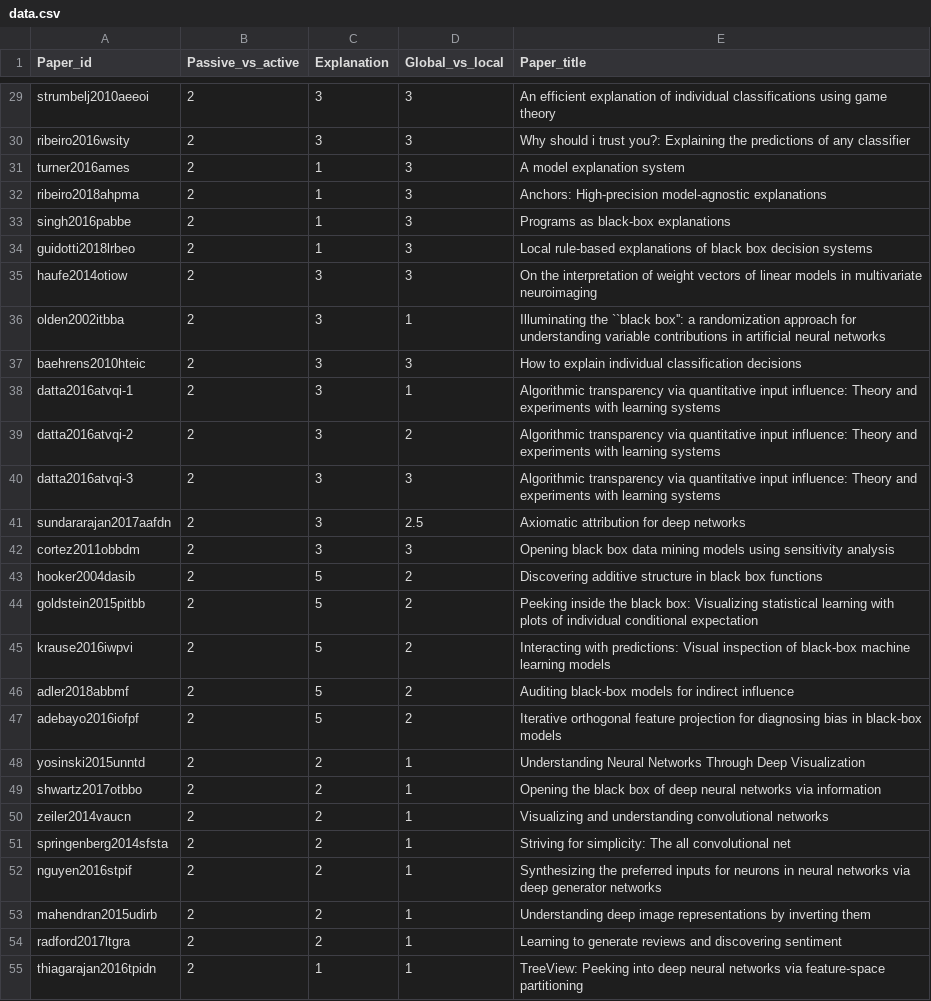
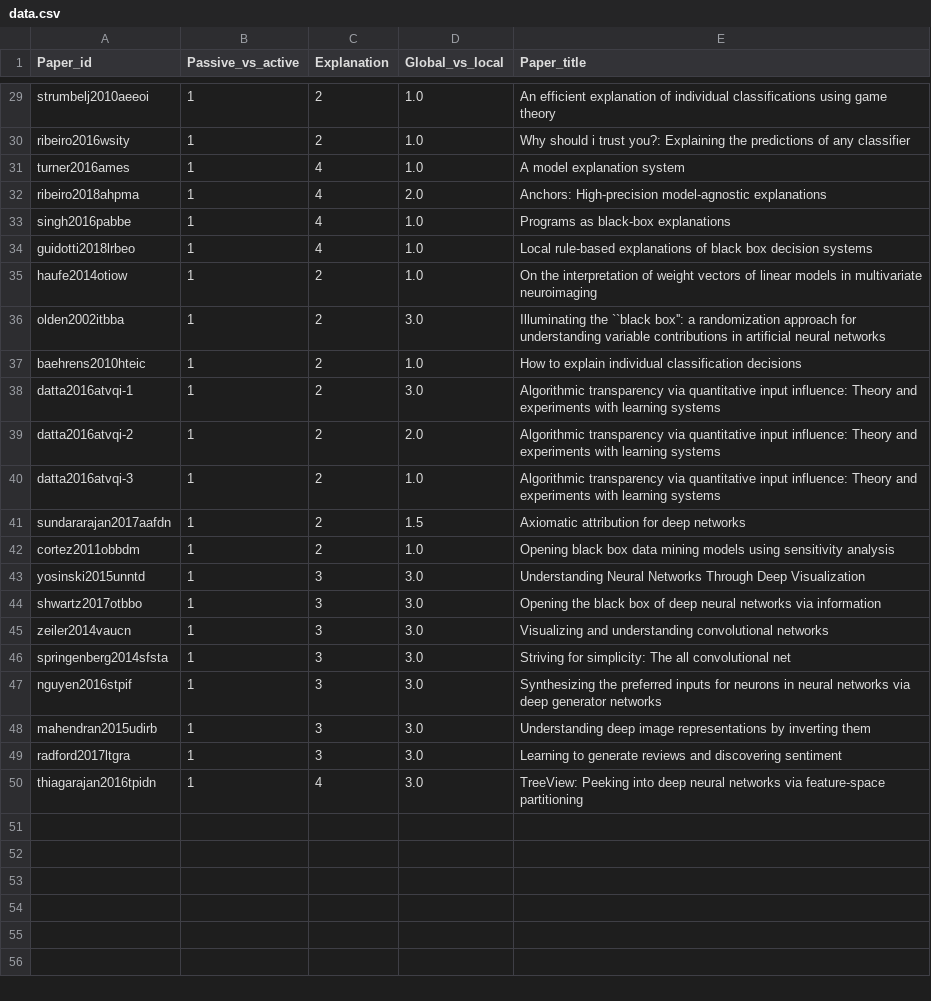
Before and after one commit to yzhang-gh/tmp-data, a CSV file: data.csv, drawn as a sheet; only a part is shown, gaps mark what is left out; removed rows and columns are numbered as before the commit, all else as after; the diff covers the shown part only; the diff names each change by its address in the sheet, - before the commit and + after, or states it on an @@ line.

```diff
--- a/data.csv
+++ b/data.csv
-B29:B42 (Passive_vs_active): 2
+B29:B42 (Passive_vs_active): 1
-C29:C30 (Explanation): 3
+C29:C30 (Explanation): 2
-D29:D31 (Global_vs_local): 3
+D29:D31 (Global_vs_local): 1.0
-C31:C34 (Explanation): 1
+C31:C34 (Explanation): 4
-D32 (Global_vs_local): 3
+D32 (Global_vs_local): 2.0
-D33:D35 (Global_vs_local): 3
+D33:D35 (Global_vs_local): 1.0
-C35:C42 (Explanation): 3
+C35:C42 (Explanation): 2
-D36 (Global_vs_local): 1
+D36 (Global_vs_local): 3.0
-D37 (Global_vs_local): 3
+D37 (Global_vs_local): 1.0
-D38 (Global_vs_local): 1
+D38 (Global_vs_local): 3.0
-D39 (Global_vs_local): 2
+D39 (Global_vs_local): 2.0
-D40 (Global_vs_local): 3
+D40 (Global_vs_local): 1.0
-D41 (Global_vs_local): 2.5
+D41 (Global_vs_local): 1.5
-D42 (Global_vs_local): 3
+D42 (Global_vs_local): 1.0
-row 43: hooker2004dasib | 2 | 5 | 2 | Discovering additive structure in black box functions
-row 44: goldstein2015pitbb | 2 | 5 | 2 | Peeking inside the black box: Visualizing statistical learning with plots of individual conditional expectation
-row 45: krause2016iwpvi | 2 | 5 | 2 | Interacting with predictions: Visual inspection of black-box machine learning models
-row 46: adler2018abbmf | 2 | 5 | 2 | Auditing black-box models for indirect influence
-row 47: adebayo2016iofpf | 2 | 5 | 2 | Iterative orthogonal feature projection for diagnosing bias in black-box models
-B43:B50 (Passive_vs_active): 2
+B43:B50 (Passive_vs_active): 1
-C43:C49 (Explanation): 2
+C43:C49 (Explanation): 3
-D43:D50 (Global_vs_local): 1
+D43:D50 (Global_vs_local): 3.0
-C50 (Explanation): 1
+C50 (Explanation): 4
```
Also changed, not shown: 81 edited cells elsewhere in this file, data-ours.csv, 2 other files.
